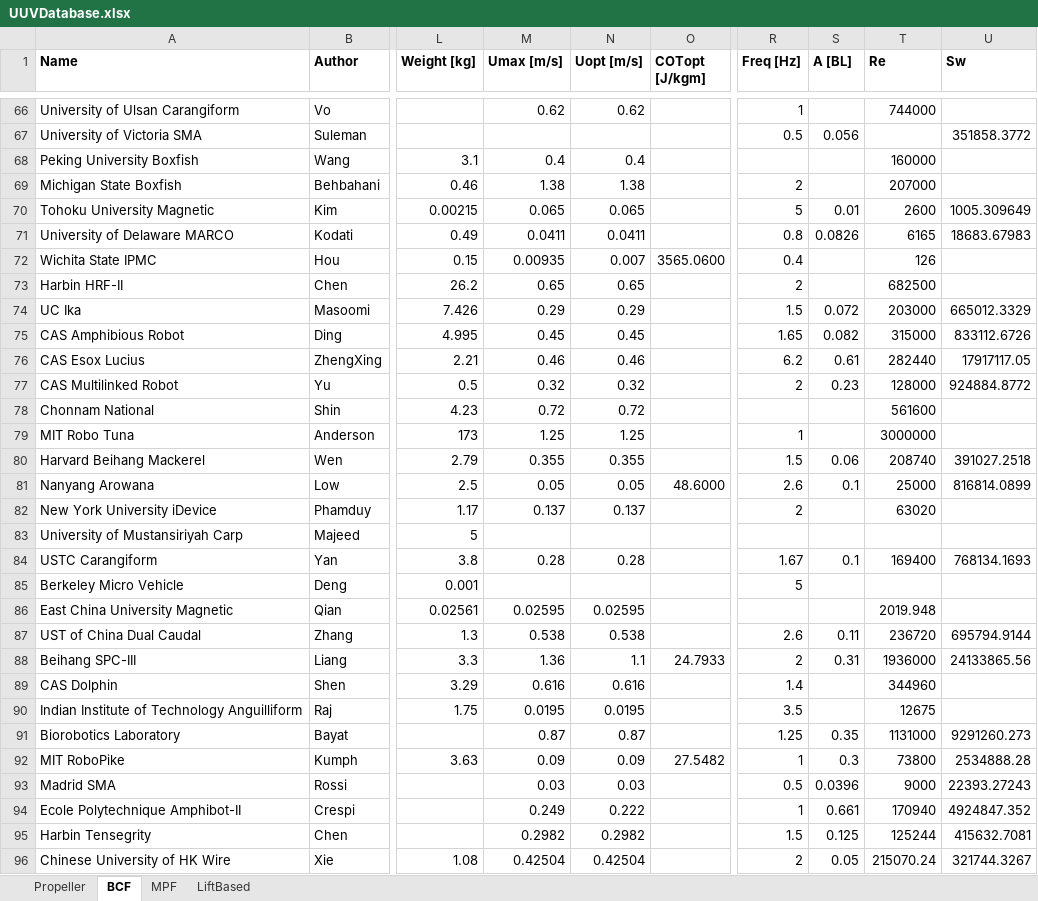
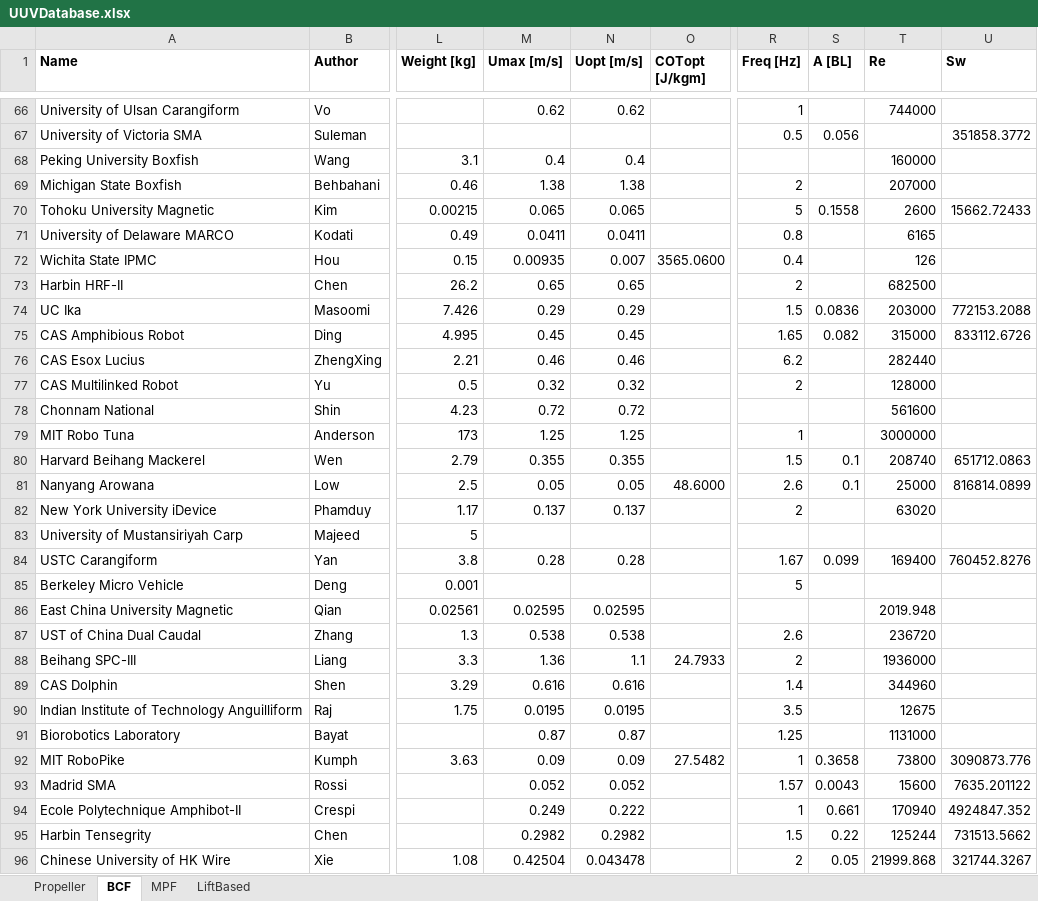
Before and after one commit to michaelcoe/Cost-of-Transport-Estimation, an Excel workbook: UUVDatabase.xlsx, sheet BCF, drawn as a sheet; only a part is shown, gaps mark what is left out; values as stored, in another font and other column widths than the file's, no borders; table styles not drawn; the diff covers the shown part only; the diff names each change by its address in the sheet, - before the commit and + after, or states it on an @@ line.

```diff
--- a/UUVDatabase.xlsx (sheet BCF)
+++ b/UUVDatabase.xlsx (sheet BCF)
-S70 (A [BL]): 0.01
+S70 (A [BL]): 0.1558
-U70 (Sw): 1005.309649
+U70 (Sw): 15662.72433
-S71 (A [BL]): 0.0826
+S71 (A [BL]): (empty)
-U71 (Sw): 18683.67983
+U71 (Sw): (empty)
-S74 (A [BL]): 0.072
+S74 (A [BL]): 0.0836
-U74 (Sw): 665012.3329
+U74 (Sw): 772153.2088
-S76 (A [BL]): 0.61
+S76 (A [BL]): (empty)
-U76 (Sw): 17917117.05
+U76 (Sw): (empty)
-S77 (A [BL]): 0.23
+S77 (A [BL]): (empty)
-U77 (Sw): 924884.8772
+U77 (Sw): (empty)
-S80 (A [BL]): 0.06
+S80 (A [BL]): 0.1
-U80 (Sw): 391027.2518
+U80 (Sw): 651712.0863
-S84 (A [BL]): 0.1
+S84 (A [BL]): 0.099
-U84 (Sw): 768134.1693
+U84 (Sw): 760452.8276
-S87 (A [BL]): 0.11
+S87 (A [BL]): (empty)
-U87 (Sw): 695794.9144
+U87 (Sw): (empty)
-S88 (A [BL]): 0.31
+S88 (A [BL]): (empty)
-U88 (Sw): 24133865.56
+U88 (Sw): (empty)
-S91 (A [BL]): 0.35
+S91 (A [BL]): (empty)
-U91 (Sw): 9291260.273
+U91 (Sw): (empty)
-S92 (A [BL]): 0.3
+S92 (A [BL]): 0.3658
-U92 (Sw): 2534888.28
+U92 (Sw): 3090873.776
-M93 (Umax [m/s]): 0.03
+M93 (Umax [m/s]): 0.052
-N93 (Uopt [m/s]): 0.03
+N93 (Uopt [m/s]): 0.052
-R93 (Freq [Hz]): 0.5
+R93 (Freq [Hz]): 1.57
-S93 (A [BL]): 0.0396
+S93 (A [BL]): 0.0043
-T93 (Re): 9000
+T93 (Re): 15600
-U93 (Sw): 22393.27243
+U93 (Sw): 7635.201122
-S95 (A [BL]): 0.125
+S95 (A [BL]): 0.22
-U95 (Sw): 415632.7081
+U95 (Sw): 731513.5662
-N96 (Uopt [m/s]): 0.42504
+N96 (Uopt [m/s]): 0.043478
-T96 (Re): 215070.24
+T96 (Re): 21999.868
```
Also changed, not shown: 82 edited cells elsewhere in this sheet, sheet MPF, 2 other files.
